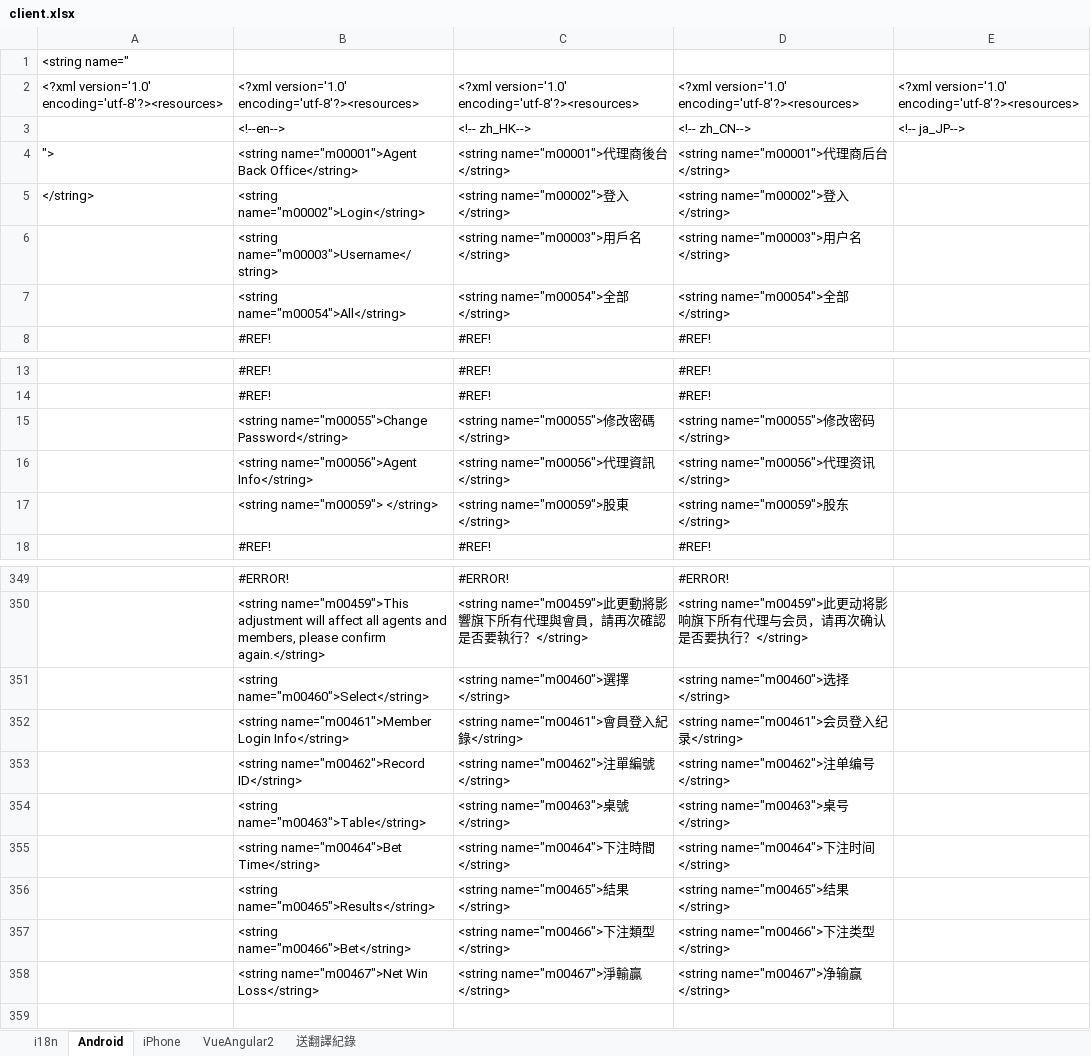
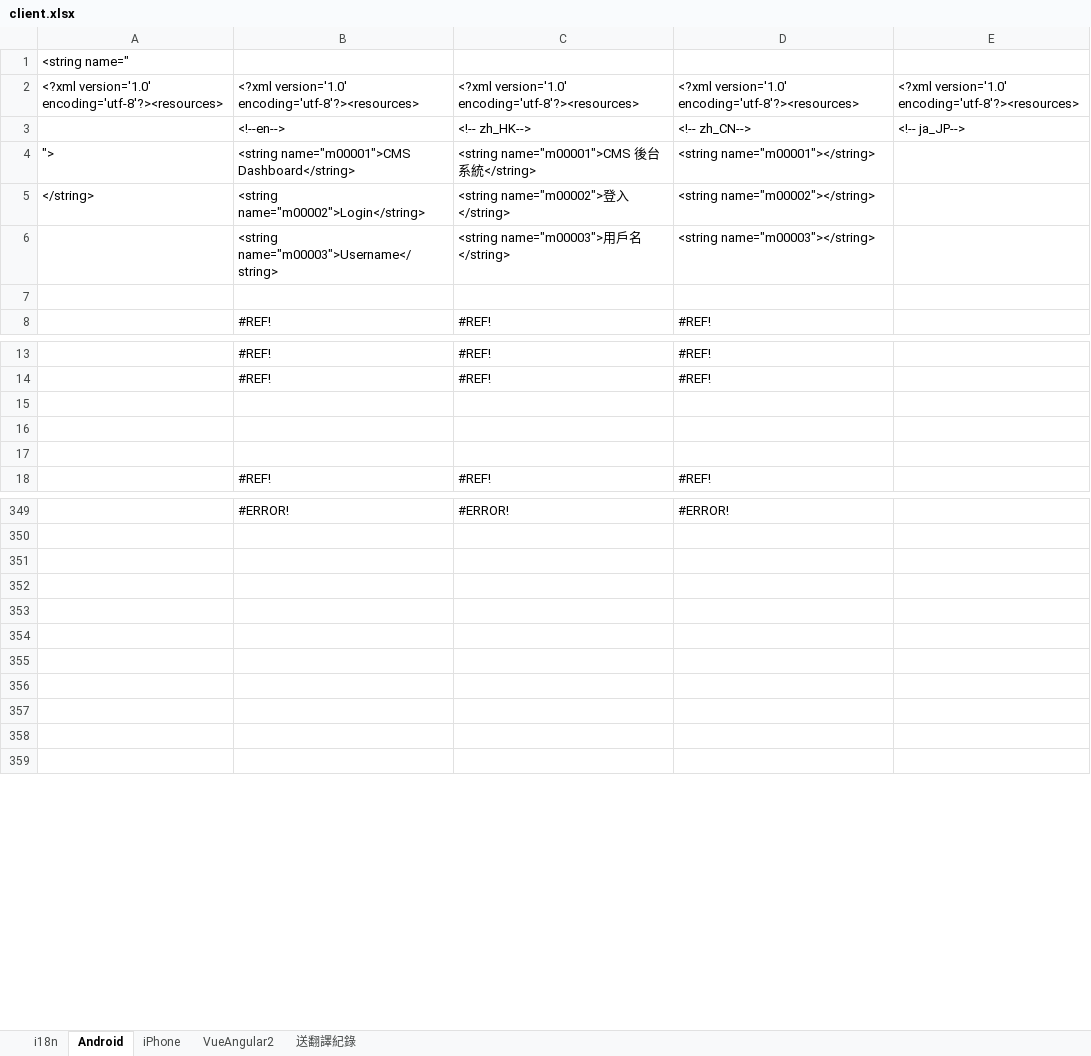
Before and after one commit to yunchians/cms-dashboard, an Excel workbook: src/i18n/client.xlsx, sheet Android, drawn as a sheet; only a part is shown, gaps mark what is left out; values as stored, in another font and other column widths than the file's, no borders; charts and pictures not drawn; the diff covers the shown part only; the diff names each change by its address in the sheet, - before the commit and + after, or states it on an @@ line.

```diff
--- a/src/i18n/client.xlsx (sheet Android)
+++ b/src/i18n/client.xlsx (sheet Android)
-B4: <string name="m00001">Agent Back Office</string>
+B4: <string name="m00001">CMS Dashboard</string>
-C4: <string name="m00001">代理商後台</string>
+C4: <string name="m00001">CMS 後台系統</string>
-D4: <string name="m00001">代理商后台</string>
+D4: <string name="m00001"></string>
-D5: <string name="m00002">登入</string>
+D5: <string name="m00002"></string>
-D6: <string name="m00003">用户名</string>
+D6: <string name="m00003"></string>
-row 7:  | <string name="m00054">All</string> | <string name="m00054">全部</string> | <string name="m00054">全部</string>
+row 7: (empty)
-row 15:  | <string name="m00055">Change Password</string> | <string name="m00055">修改密碼</string> | <string name="m00055">修改密码</string>
+row 15: (empty)
-row 16:  | <string name="m00056">Agent Info</string> | <string name="m00056">代理資訊</string> | <string name="m00056">代理资讯</string>
+row 16: (empty)
-row 17:  | <string name="m00059"> </string> | <string name="m00059">股東</string> | <string name="m00059">股东</string>
+row 17: (empty)
-row 350:  | <string name="m00459">This adjustment will affect all agents and members, please confirm again.</string> | <string name="m00459">此更動將影響旗下所有代理與會員，請再次確認是否要執行？</string> | <string name="m00459">此更动将影响旗下所有代理与会员，请再次确认是否要执行？</string>
+row 350: (empty)
-row 351:  | <string name="m00460">Select</string> | <string name="m00460">選擇</string> | <string name="m00460">选择</string>
+row 351: (empty)
-row 352:  | <string name="m00461">Member Login Info</string> | <string name="m00461">會員登入紀錄</string> | <string name="m00461">会员登入纪录</string>
+row 352: (empty)
-row 353:  | <string name="m00462">Record ID</string> | <string name="m00462">注單編號</string> | <string name="m00462">注单编号</string>
+row 353: (empty)
-row 354:  | <string name="m00463">Table</string> | <string name="m00463">桌號</string> | <string name="m00463">桌号</string>
+row 354: (empty)
-row 355:  | <string name="m00464">Bet Time</string> | <string name="m00464">下注時間</string> | <string name="m00464">下注时间</string>
+row 355: (empty)
-row 356:  | <string name="m00465">Results</string> | <string name="m00465">結果</string> | <string name="m00465">结果</string>
+row 356: (empty)
-row 357:  | <string name="m00466">Bet</string> | <string name="m00466">下注類型</string> | <string name="m00466">下注类型</string>
+row 357: (empty)
-row 358:  | <string name="m00467">Net Win Loss</string> | <string name="m00467">淨輸贏</string> | <string name="m00467">净输赢</string>
+row 358: (empty)
```
Also changed, not shown: other rows of this sheet, sheet VueAngular2, sheet i18n, sheet iPhone, formulas that keep their value, src/i18n/other.xlsx, 14 other files.
